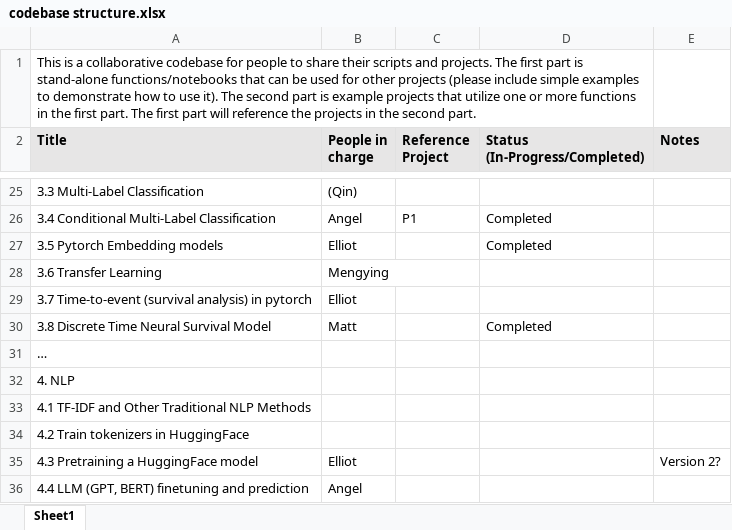
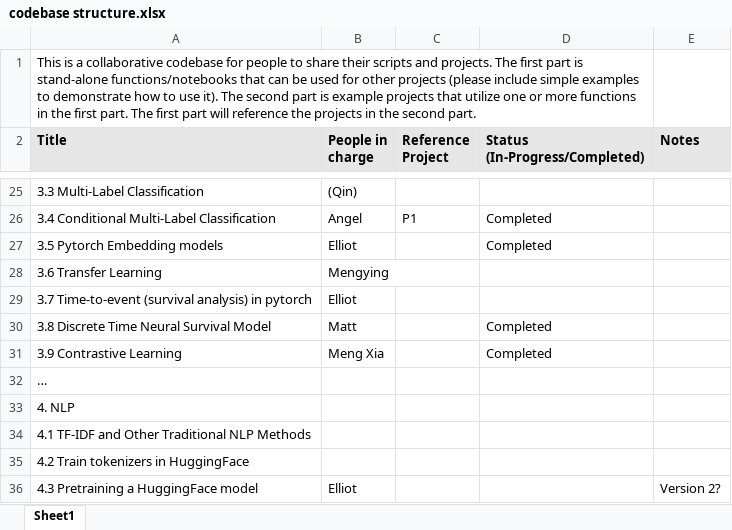
Before and after one commit to duke-aihealth-ds-fellowship/.github, an Excel workbook: codebase structure.xlsx, sheet Sheet1, drawn as a sheet; only a part is shown, gaps mark what is left out; the shorter side is filled out with more unchanged rows; values as stored, in another font and other column widths than the file's, no borders; the diff names each change by its address in the sheet, - before the commit and + after, or states it on an @@ line.

```diff
--- a/codebase structure.xlsx (sheet Sheet1)
+++ b/codebase structure.xlsx (sheet Sheet1)
+row 31: 3.9 Contrastive Learning | Meng Xia |  | Completed
```
Also changed, not shown: 1 other file.
